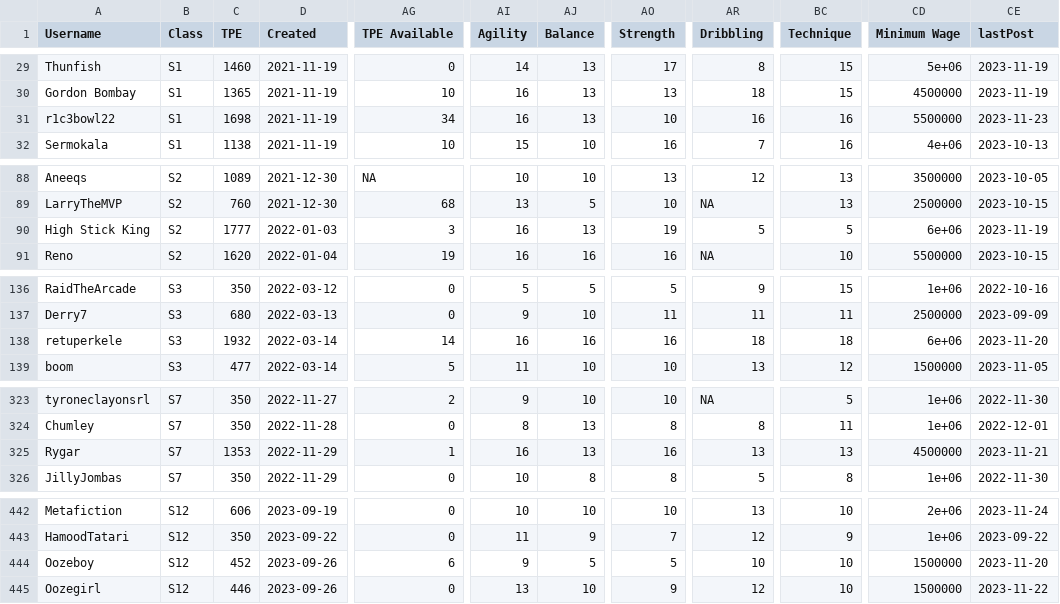
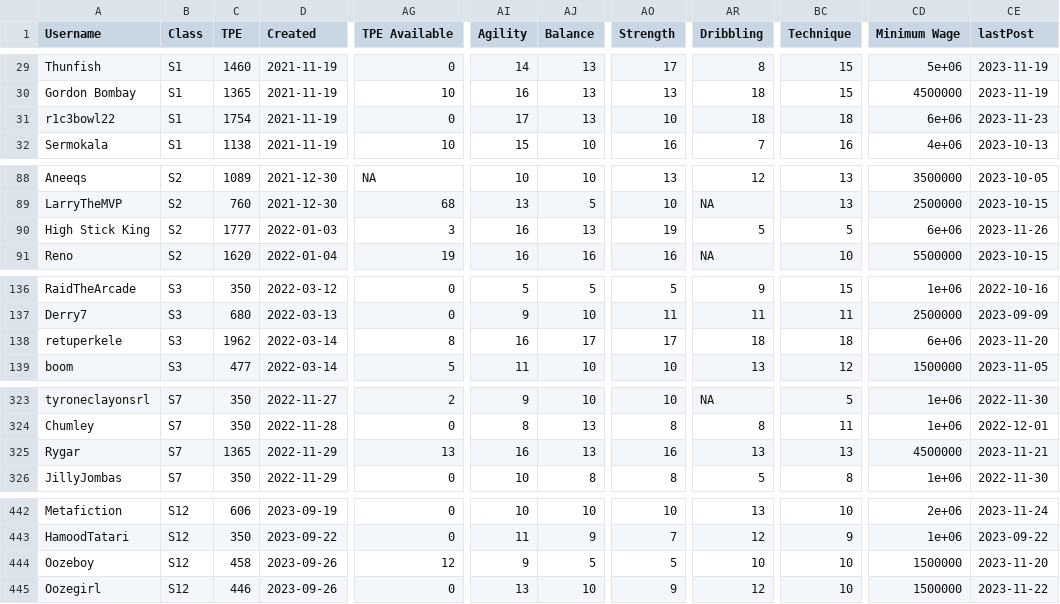
Before and after one commit to canadice/ssl-index, a CSV file: data/forumData.csv, drawn as a sheet; only a part is shown, gaps mark what is left out; the diff names each change by its address in the sheet, - before the commit and + after, or states it on an @@ line.

```diff
--- a/data/forumData.csv
+++ b/data/forumData.csv
-C31 (TPE): 1698
+C31 (TPE): 1754
-AG31 (TPE Available): 34
+AG31 (TPE Available): 0
-AI31 (Agility): 16
+AI31 (Agility): 17
-AR31 (Dribbling): 16
+AR31 (Dribbling): 18
-BC31 (Technique): 16
+BC31 (Technique): 18
-CD31 (Minimum Wage): 5500000
+CD31 (Minimum Wage): 6e+06
-CE90 (lastPost): 2023-11-19
+CE90 (lastPost): 2023-11-26
-C138 (TPE): 1932
+C138 (TPE): 1962
-AG138 (TPE Available): 14
+AG138 (TPE Available): 8
-AJ138 (Balance): 16
+AJ138 (Balance): 17
-AO138 (Strength): 16
+AO138 (Strength): 17
-C325 (TPE): 1353
+C325 (TPE): 1365
-AG325 (TPE Available): 1
+AG325 (TPE Available): 13
-C444 (TPE): 452
+C444 (TPE): 458
-AG444 (TPE Available): 6
+AG444 (TPE Available): 12
```
Also changed, not shown: 2 other files.
